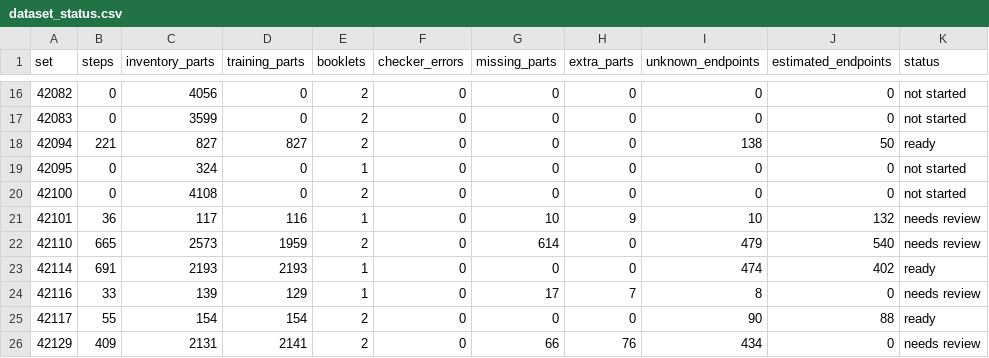
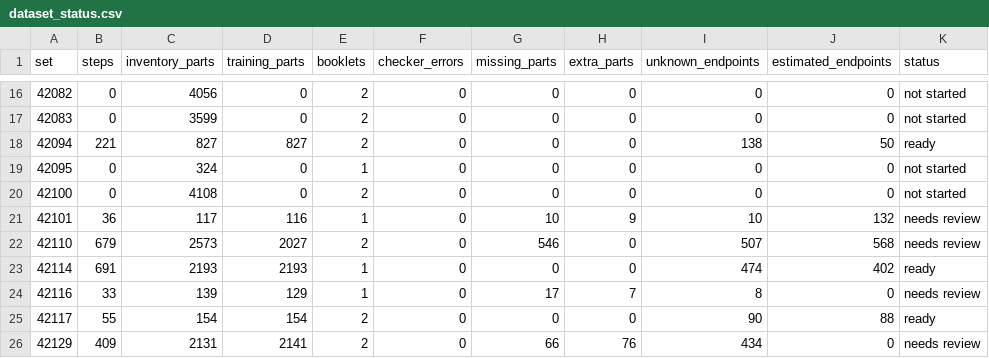
Before and after one commit to Denisuper/Lego-AI, a CSV file: docs/dataset_status.csv, drawn as a sheet; only a part is shown, gaps mark what is left out; the diff names each change by its address in the sheet, - before the commit and + after, or states it on an @@ line.

Commit message:
Transcribe Defender front bumper through step 679

```diff
--- a/docs/dataset_status.csv
+++ b/docs/dataset_status.csv
-B22 (steps): 665
+B22 (steps): 679
-D22 (training_parts): 1959
+D22 (training_parts): 2027
-G22 (missing_parts): 614
+G22 (missing_parts): 546
-I22 (unknown_endpoints): 479
+I22 (unknown_endpoints): 507
-J22 (estimated_endpoints): 540
+J22 (estimated_endpoints): 568
```
Also changed, not shown: 3 other files.
